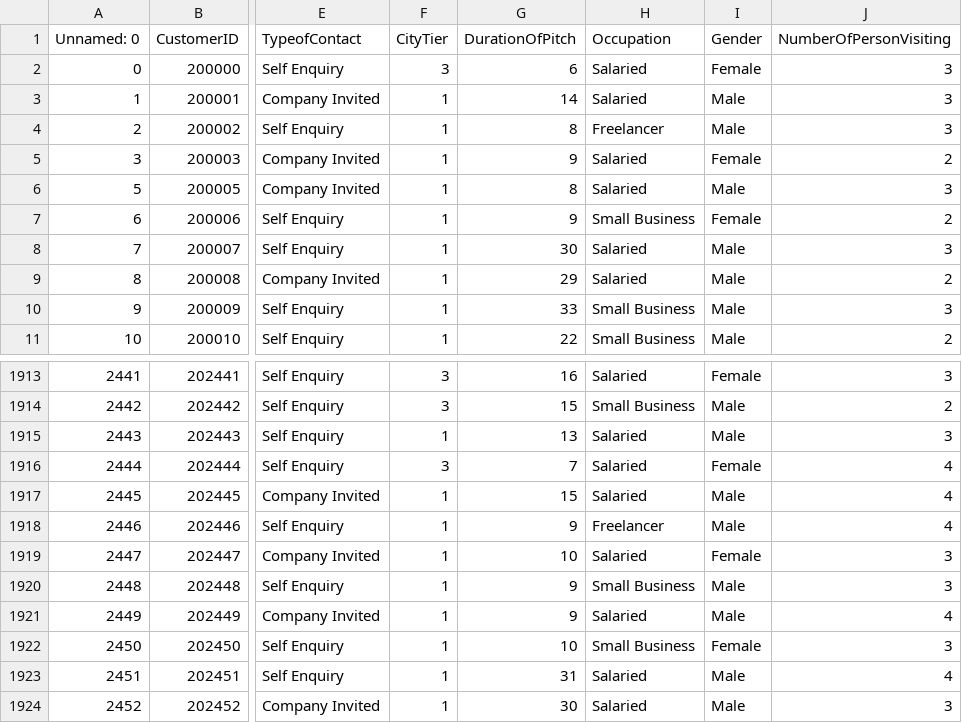
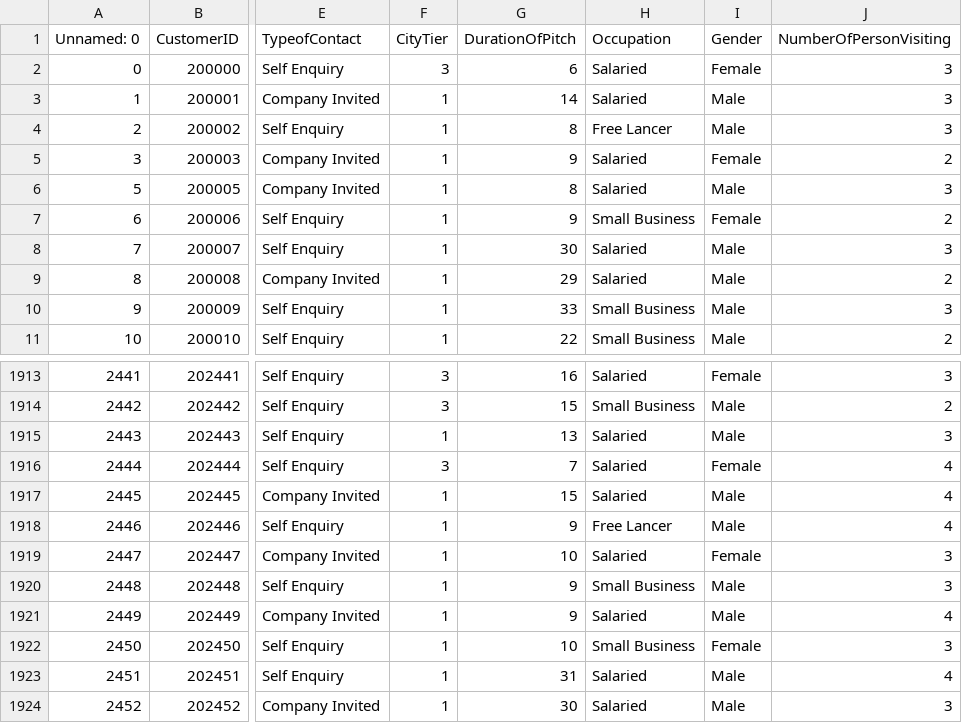
Before and after one commit to ArjDas/Tourism_Package_Prediction, a CSV file: tourism_project/data/tourism.csv, drawn as a sheet; only a part is shown, gaps mark what is left out; the diff names each change by its address in the sheet, - before the commit and + after, or states it on an @@ line.

Commit message:
update tourism_project/data/tourism.csv

```diff
--- a/tourism_project/data/tourism.csv
+++ b/tourism_project/data/tourism.csv
-H4 (Occupation): Freelancer
+H4 (Occupation): Free Lancer
-H1918 (Occupation): Freelancer
+H1918 (Occupation): Free Lancer
```
